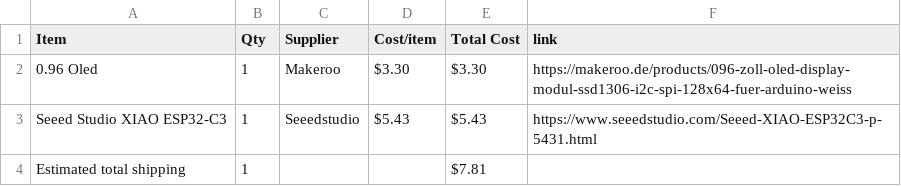
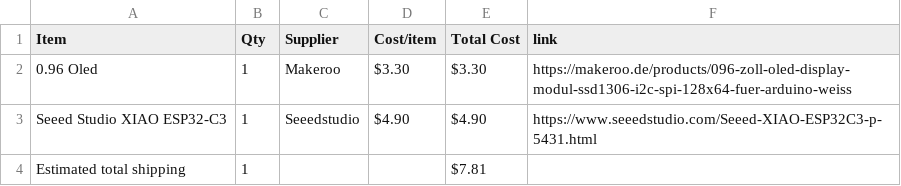
Before and after one commit to Gingembre3005/Gaming-Watch, a CSV file: BOM.csv, drawn as a sheet.

Commit message:
Sync Retro gaming watch from Half Life

```diff
--- a/BOM.csv
+++ b/BOM.csv
@@ -2,3 +2,3 @@ Item,Qty,Supplier,Cost/item,Total Cost,link
 0.96 Oled,1,Makeroo,$3.30,$3.30,https://makeroo.de/products/096-zoll-oled-display-modul-ssd1306-i2c-spi-128x64-fuer-arduino-weiss
-Seeed Studio XIAO ESP32-C3,1,Seeedstudio,$5.43,$5.43,https://www.seeedstudio.com/Seeed-XIAO-ESP32C3-p-5431.html
+Seeed Studio XIAO ESP32-C3,1,Seeedstudio,$4.90,$4.90,https://www.seeedstudio.com/Seeed-XIAO-ESP32C3-p-5431.html
 Estimated total shipping,1,,,$7.81,
```
